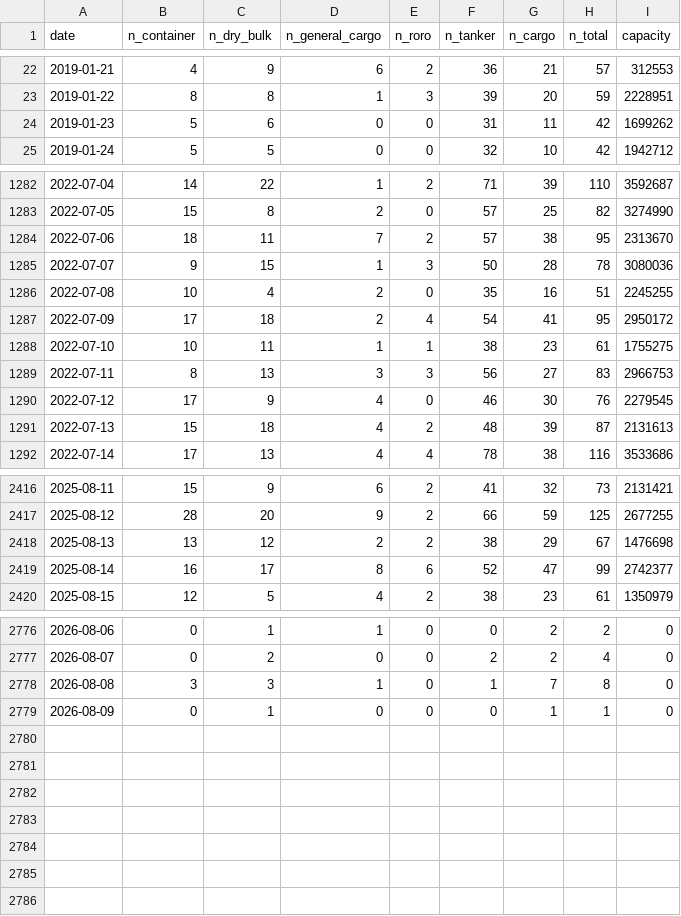
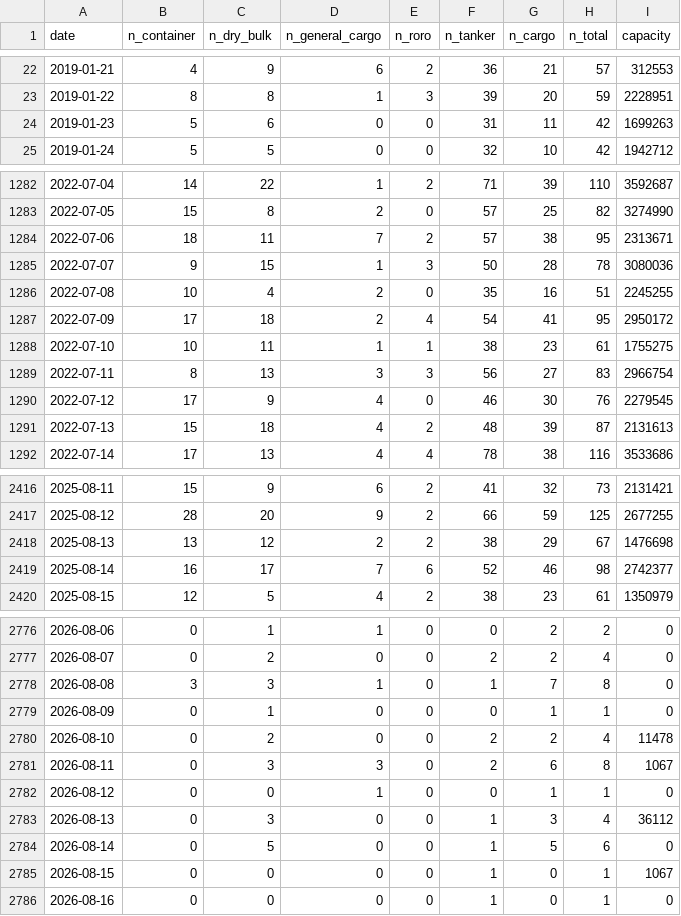
Before and after one commit to cateatcatx/hormuz-monitor, a CSV file: data/hormuz-daily.csv, drawn as a sheet; only a part is shown, gaps mark what is left out; the diff covers the shown part only.

```diff
--- a/data/hormuz-daily.csv
+++ b/data/hormuz-daily.csv
@@ -23,3 +23,3 @@ date,n_container,n_dry_bulk,n_general_cargo,n_roro,n_tanker,n_cargo,n_total,capa
 2019-01-22,8,8,1,3,39,20,59,2228951
-2019-01-23,5,6,0,0,31,11,42,1699262
+2019-01-23,5,6,0,0,31,11,42,1699263
 2019-01-24,5,5,0,0,32,10,42,1942712
@@ -1283,3 +1283,3 @@ date,n_container,n_dry_bulk,n_general_cargo,n_roro,n_tanker,n_cargo,n_total,capa
 2022-07-05,15,8,2,0,57,25,82,3274990
-2022-07-06,18,11,7,2,57,38,95,2313670
+2022-07-06,18,11,7,2,57,38,95,2313671
 2022-07-07,9,15,1,3,50,28,78,3080036
@@ -1288,3 +1288,3 @@ date,n_container,n_dry_bulk,n_general_cargo,n_roro,n_tanker,n_cargo,n_total,capa
 2022-07-10,10,11,1,1,38,23,61,1755275
-2022-07-11,8,13,3,3,56,27,83,2966753
+2022-07-11,8,13,3,3,56,27,83,2966754
 2022-07-12,17,9,4,0,46,30,76,2279545
@@ -2418,3 +2418,3 @@ date,n_container,n_dry_bulk,n_general_cargo,n_roro,n_tanker,n_cargo,n_total,capa
 2025-08-13,13,12,2,2,38,29,67,1476698
-2025-08-14,16,17,8,6,52,47,99,2742377
+2025-08-14,16,17,7,6,52,46,98,2742377
 2025-08-15,12,5,4,2,38,23,61,1350979
@@ -2779 +2779,8 @@ date,n_container,n_dry_bulk,n_general_cargo,n_roro,n_tanker,n_cargo,n_total,capa
 2026-08-09,0,1,0,0,0,1,1,0
+2026-08-10,0,2,0,0,2,2,4,11478
+2026-08-11,0,3,3,0,2,6,8,1067
+2026-08-12,0,0,1,0,0,1,1,0
+2026-08-13,0,3,0,0,1,3,4,36112
+2026-08-14,0,5,0,0,1,5,6,0
+2026-08-15,0,0,0,0,1,0,1,1067
+2026-08-16,0,0,0,0,1,0,1,0
```
Also changed, not shown: 99 edited cells elsewhere in this file.
